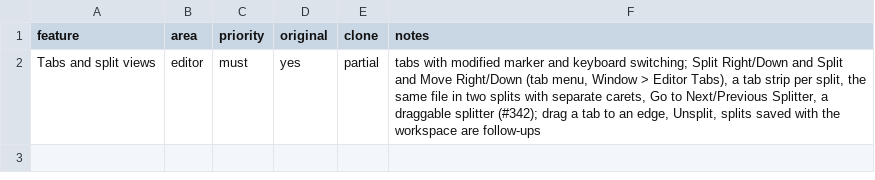
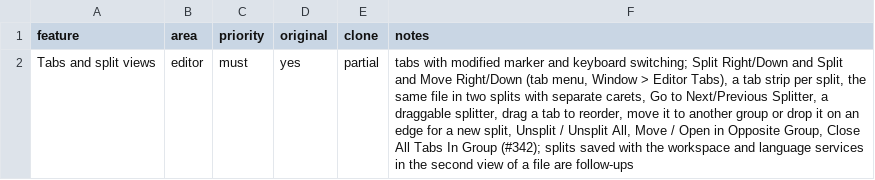
Before and after one commit to caVenikk/pyoxide-ide, a CSV file: replica/features/editor/tabs-and-split-views.csv, drawn as a sheet.

Commit message:
docs(progress): editor splits, tab drag and opposite group commands (#342)

```diff
--- a/replica/features/editor/tabs-and-split-views.csv
+++ b/replica/features/editor/tabs-and-split-views.csv
@@ -1,2 +1,2 @@
 feature,area,priority,original,clone,notes
-Tabs and split views,editor,must,yes,partial,"tabs with modified marker and keyboard switching; Split Right/Down and Split and Move Right/Down (tab menu, Window > Editor Tabs), a tab strip per split, the same file in two splits with separate carets, Go to Next/Previous Splitter, a draggable splitter (#342); drag a tab to an edge, Unsplit, splits saved with the workspace are follow-ups"
+Tabs and split views,editor,must,yes,partial,"tabs with modified marker and keyboard switching; Split Right/Down and Split and Move Right/Down (tab menu, Window > Editor Tabs), a tab strip per split, the same file in two splits with separate carets, Go to Next/Previous Splitter, a draggable splitter, drag a tab to reorder, move it to another group or drop it on an edge for a new split, Unsplit / Unsplit All, Move / Open in Opposite Group, Close All Tabs In Group (#342); splits saved with the workspace and language services in the second view of a file are follow-ups"
```
